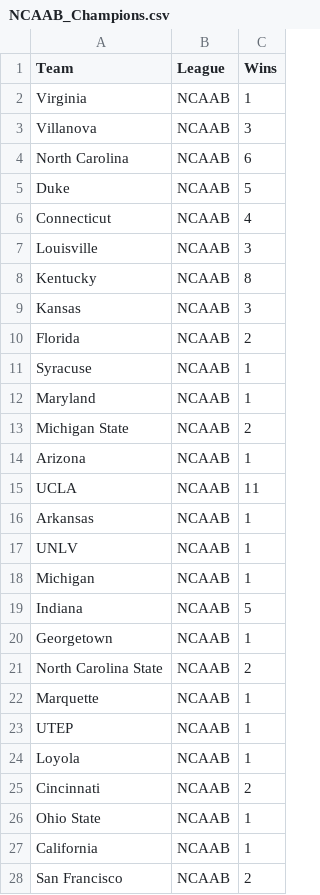
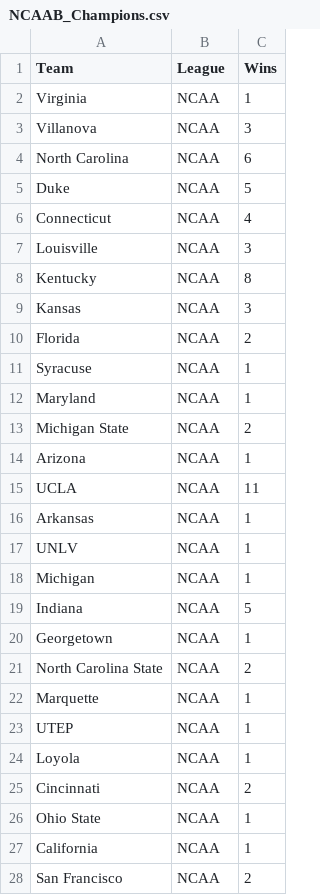
Before and after one commit to delafields/data-projects, a CSV file: sports-color-success/data/champs/NCAAB_Champions.csv, drawn as a sheet; only a part is shown; the diff covers the shown part only.

Commit message:
Added NCAA champs + fixed their colors

```diff
--- a/sports-color-success/data/champs/NCAAB_Champions.csv
+++ b/sports-color-success/data/champs/NCAAB_Champions.csv
@@ -1,28 +1,28 @@
 Team,League,Wins
-Virginia,NCAAB,1
-Villanova,NCAAB,3
-North Carolina,NCAAB,6
-Duke,NCAAB,5
-Connecticut,NCAAB,4
-Louisville,NCAAB,3
-Kentucky,NCAAB,8
-Kansas,NCAAB,3
-Florida,NCAAB,2
-Syracuse,NCAAB,1
-Maryland,NCAAB,1
-Michigan State,NCAAB,2
-Arizona,NCAAB,1
-UCLA,NCAAB,11
-Arkansas,NCAAB,1
-UNLV,NCAAB,1
-Michigan,NCAAB,1
-Indiana,NCAAB,5
-Georgetown,NCAAB,1
-North Carolina State,NCAAB,2
-Marquette,NCAAB,1
-UTEP,NCAAB,1
-Loyola,NCAAB,1
-Cincinnati,NCAAB,2
-Ohio State,NCAAB,1
-California,NCAAB,1
-San Francisco,NCAAB,2
+Virginia,NCAA,1
+Villanova,NCAA,3
+North Carolina,NCAA,6
+Duke,NCAA,5
+Connecticut,NCAA,4
+Louisville,NCAA,3
+Kentucky,NCAA,8
+Kansas,NCAA,3
+Florida,NCAA,2
+Syracuse,NCAA,1
+Maryland,NCAA,1
+Michigan State,NCAA,2
+Arizona,NCAA,1
+UCLA,NCAA,11
+Arkansas,NCAA,1
+UNLV,NCAA,1
+Michigan,NCAA,1
+Indiana,NCAA,5
+Georgetown,NCAA,1
+North Carolina State,NCAA,2
+Marquette,NCAA,1
+UTEP,NCAA,1
+Loyola,NCAA,1
+Cincinnati,NCAA,2
+Ohio State,NCAA,1
+California,NCAA,1
+San Francisco,NCAA,2
```
Also changed, not shown: 9 edited cells elsewhere in this file, sports-color-success/data/champs/NCAAF_Champions.csv, sports-color-success/data/team_colors.csv.
